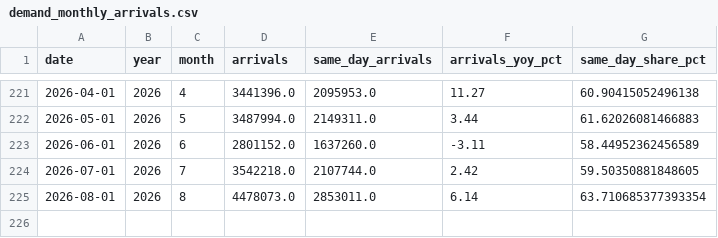
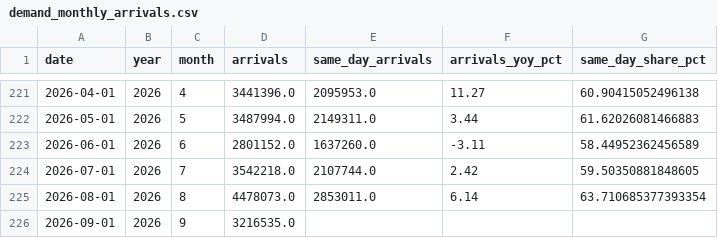
Before and after one commit to FongChinWai-Vivi/CISC7204-ClassE-Team01-2026GitHub, a CSV file: data_processed/demand_monthly_arrivals.csv, drawn as a sheet; only a part is shown, gaps mark what is left out; the diff names each change by its address in the sheet, - before the commit and + after, or states it on an @@ line.

```diff
--- a/data_processed/demand_monthly_arrivals.csv
+++ b/data_processed/demand_monthly_arrivals.csv
+row 226: 2026-09-01 | 2026 | 9 | 3216535.0
```
Also changed, not shown: data_processed/match_gateways.csv, data_processed/match_hourly_profile.csv, 17 other files.
